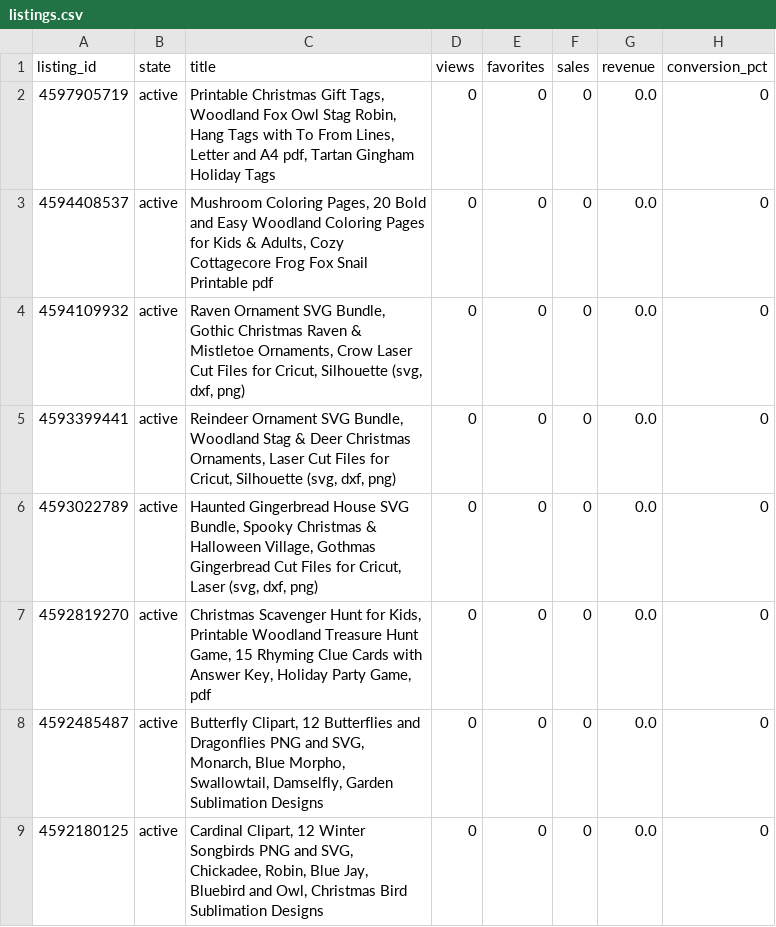
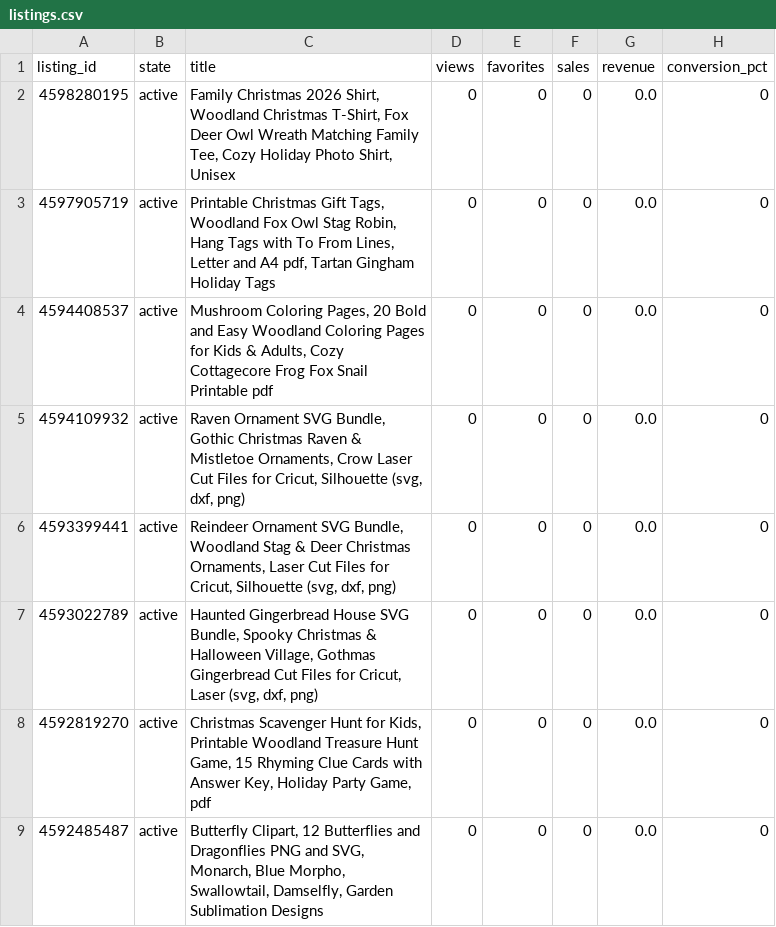
Before and after one commit to brianlotzemusic-glitch/WaltyCal, a CSV file: stats/listings.csv, drawn as a sheet; only a part is shown; the shorter side is filled out with more unchanged rows; the diff names each change by its address in the sheet, - before the commit and + after, or states it on an @@ line.

```diff
--- a/stats/listings.csv
+++ b/stats/listings.csv
+row 2: 4598280195 | active | Family Christmas 2026 Shirt, Woodland Christmas T-Shirt, Fox Deer Owl Wreath Matching Family Tee, Cozy Holiday Photo Shirt, Unisex | 0 | 0 | 0 | 0.0 | 0
```
Also changed, not shown: 5 other files.
